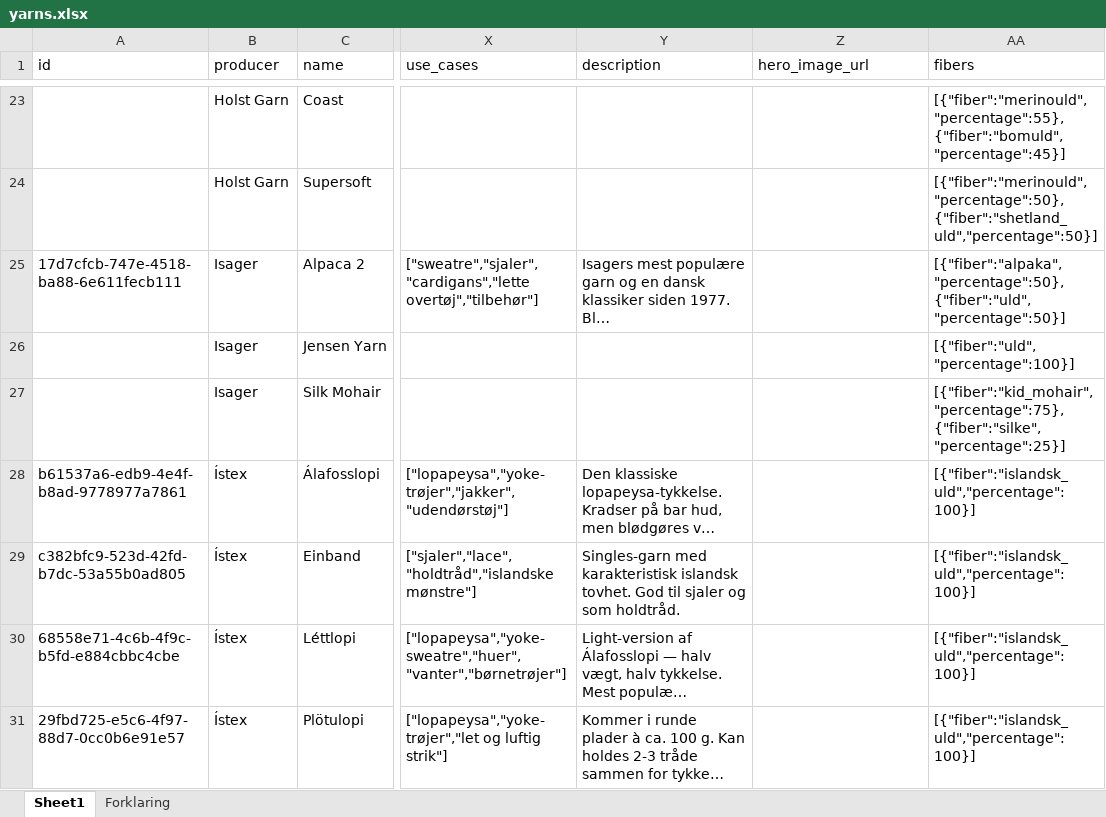
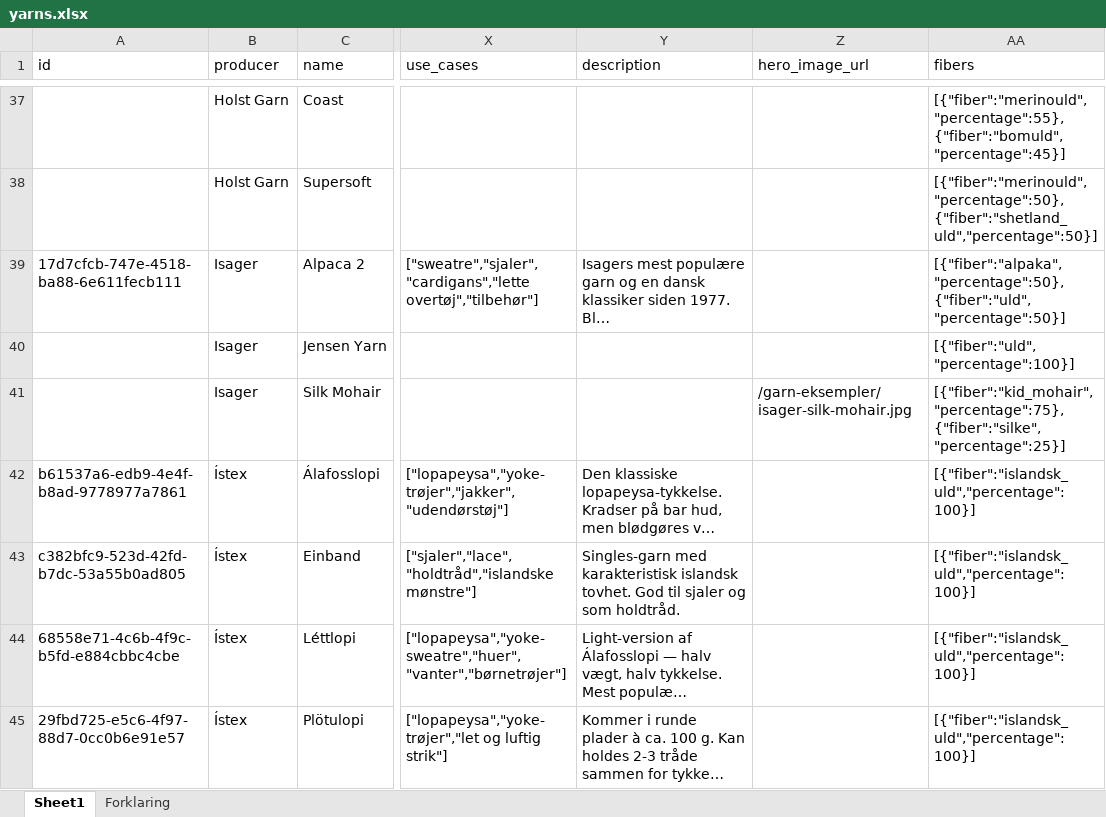
Before and after one commit to hkwermuth/maskerummet, an Excel workbook: content/yarns.xlsx, sheet Sheet1, drawn as a sheet; only a part is shown, gaps mark what is left out; long unchanged cells end in …; values as stored, in another font and other column widths than the file's, no borders; addresses are those after the commit; the diff covers the shown part only; the diff names each change by its address in the sheet, - before the commit and + after, or states it on an @@ line.

```diff
--- a/content/yarns.xlsx (sheet Sheet1)
+++ b/content/yarns.xlsx (sheet Sheet1)
-Z41 (hero_image_url): (empty)
+Z41 (hero_image_url): /garn-eksempler/isager-silk-mohair.jpg
```
Also changed, not shown: 23 added rows, 2 moved rows and 11 edited cells elsewhere in this sheet, 29 other files.
